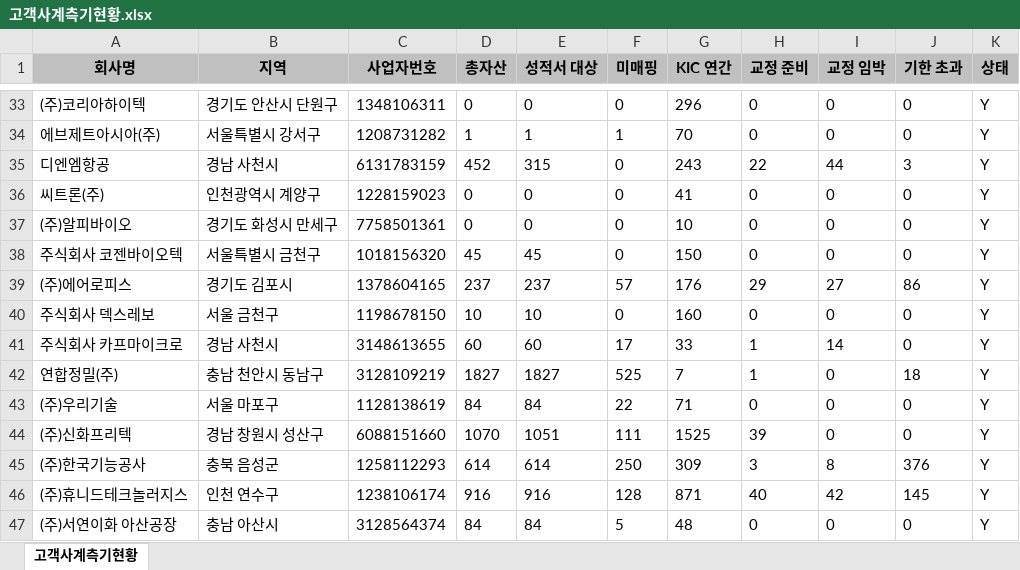
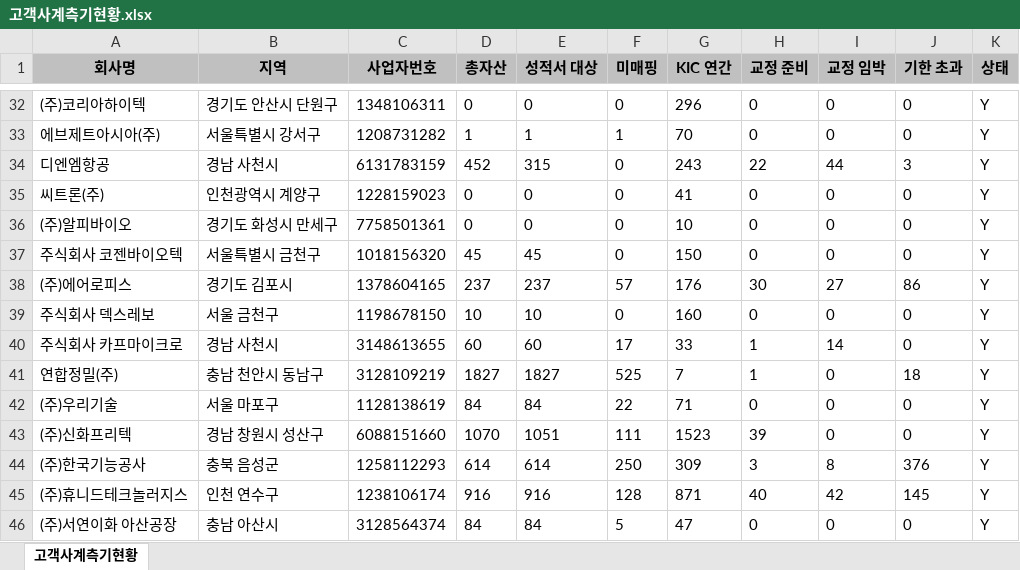
Before and after one commit to hikary83/kic-worktools, an Excel workbook: docs/dashboard/data/고객사계측기현황.xlsx, sheet 고객사계측기현황, drawn as a sheet; only a part is shown, gaps mark what is left out; values as stored, in another font and other column widths than the file's, no borders; addresses are those after the commit; the diff covers the shown part only; the diff names each change by its address in the sheet, - before the commit and + after, or states it on an @@ line.

Commit message:
data: update 고객사계측기현황.xlsx for 2026-08-28

```diff
--- a/docs/dashboard/data/고객사계측기현황.xlsx (sheet 고객사계측기현황)
+++ b/docs/dashboard/data/고객사계측기현황.xlsx (sheet 고객사계측기현황)
-H38 (교정 준비): 29
+H38 (교정 준비): 30
-G43 (KIC 연간): 1525
+G43 (KIC 연간): 1523
-G46 (KIC 연간): 48
+G46 (KIC 연간): 47
```
Also changed, not shown: 2 added rows, 3 removed rows and 8 edited cells elsewhere in this sheet.
